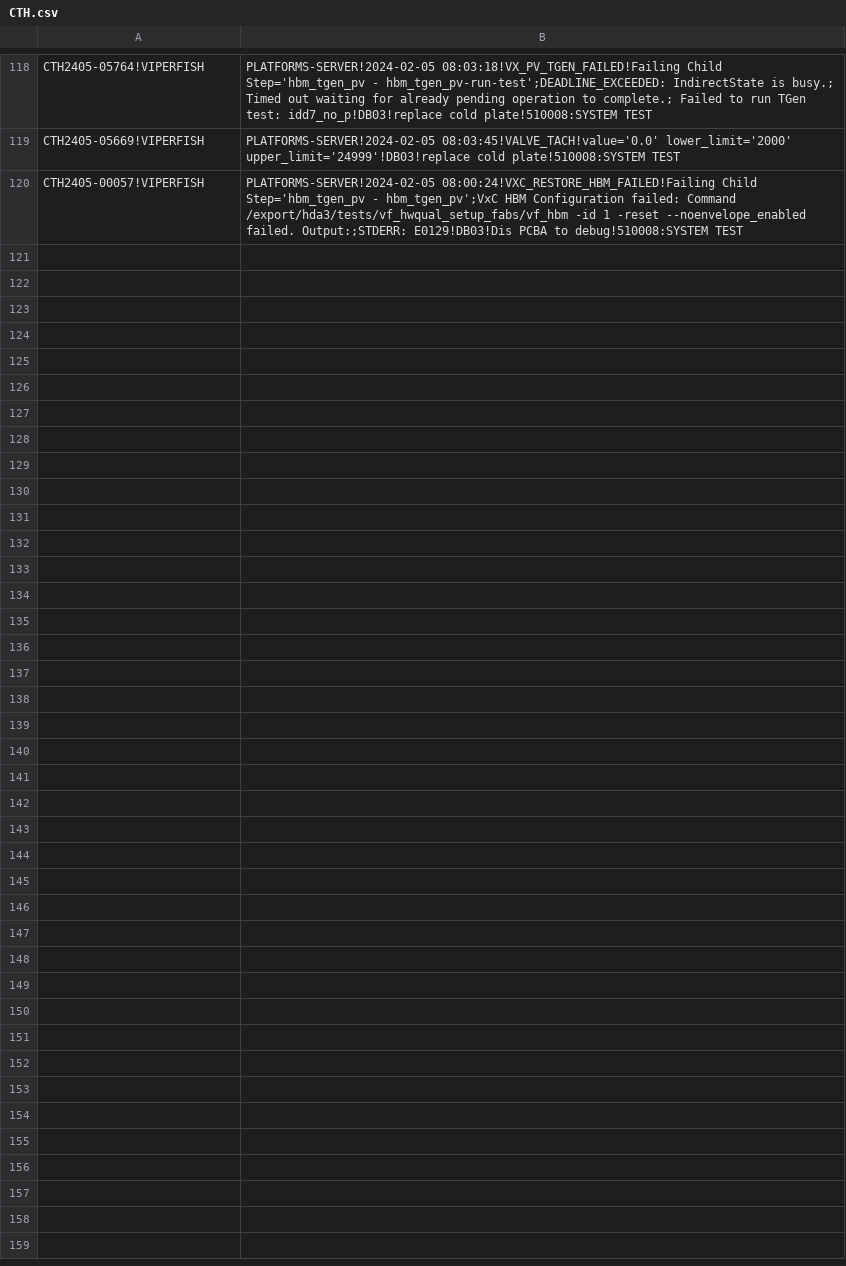
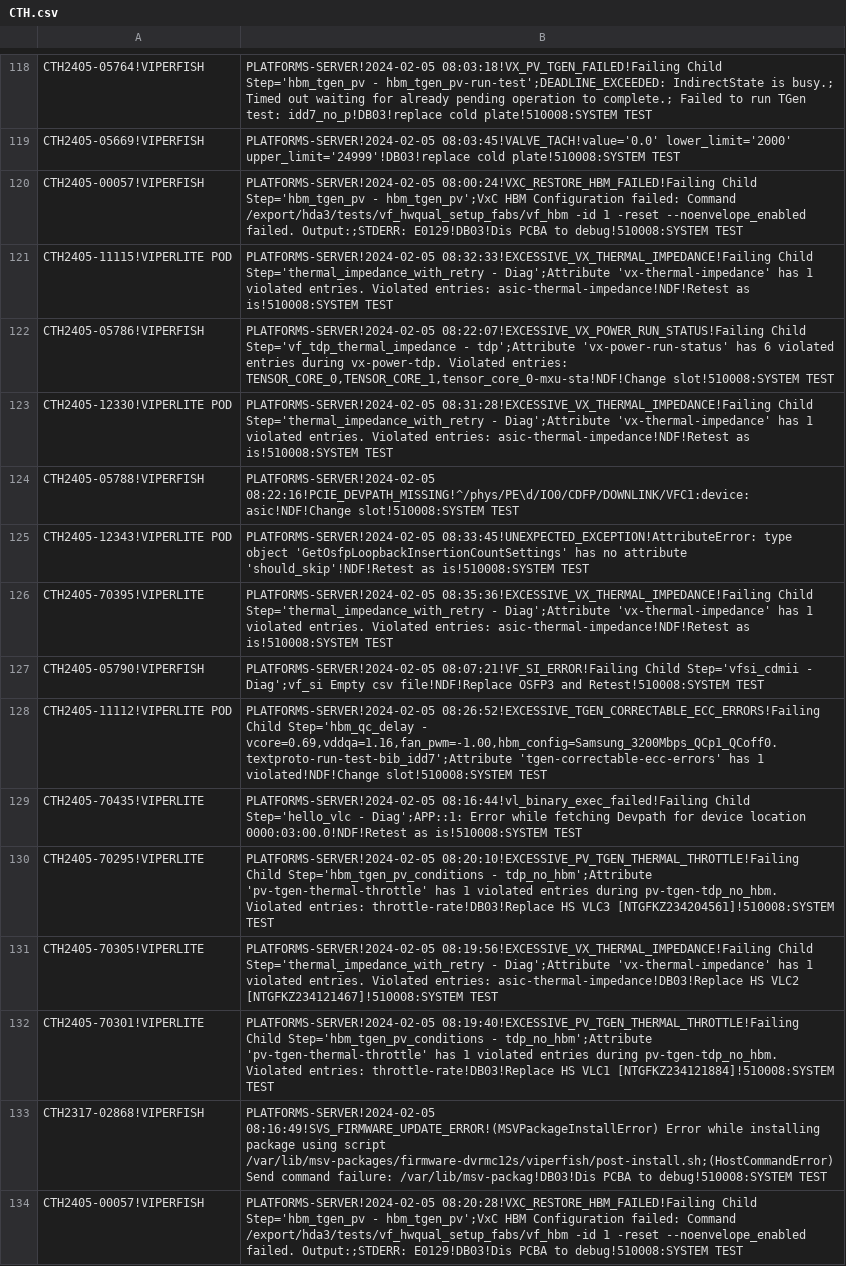
Before and after one commit to kanokluckh/test-project, a CSV file: CTH.csv, drawn as a sheet; only a part is shown, gaps mark what is left out; the diff names each change by its address in the sheet, - before the commit and + after, or states it on an @@ line.

Commit message:
Update file

```diff
--- a/CTH.csv
+++ b/CTH.csv
+row 121: CTH2405-11115!VIPERLITE POD | PLATFORMS-SERVER!2024-02-05 08:32:33!EXCESSIVE_VX_THERMAL_IMPEDANCE!Failing Child Step='thermal_impedance_with_retry - Diag';Attribute 'vx-thermal-impedance' has 1 violated entries. Violated entries: asic-thermal-impedance!NDF!Retest as is!510008:SYSTEM TEST
+row 122: CTH2405-05786!VIPERFISH | PLATFORMS-SERVER!2024-02-05 08:22:07!EXCESSIVE_VX_POWER_RUN_STATUS!Failing Child Step='vf_tdp_thermal_impedance - tdp';Attribute 'vx-power-run-status' has 6 violated entries during vx-power-tdp. Violated entries: TENSOR_CORE_0,TENSOR_CORE_1,tensor_core_0-mxu-sta!NDF!Change slot!510008:SYSTEM TEST
+row 123: CTH2405-12330!VIPERLITE POD | PLATFORMS-SERVER!2024-02-05 08:31:28!EXCESSIVE_VX_THERMAL_IMPEDANCE!Failing Child Step='thermal_impedance_with_retry - Diag';Attribute 'vx-thermal-impedance' has 1 violated entries. Violated entries: asic-thermal-impedance!NDF!Retest as is!510008:SYSTEM TEST
+row 124: CTH2405-05788!VIPERFISH | PLATFORMS-SERVER!2024-02-05 08:22:16!PCIE_DEVPATH_MISSING!^/phys/PE\d/IO0/CDFP/DOWNLINK/VFC1:device:asic!NDF!Change slot!510008:SYSTEM TEST
+row 125: CTH2405-12343!VIPERLITE POD | PLATFORMS-SERVER!2024-02-05 08:33:45!UNEXPECTED_EXCEPTION!AttributeError: type object 'GetOsfpLoopbackInsertionCountSettings' has no attribute 'should_skip'!NDF!Retest as is!510008:SYSTEM TEST
+row 126: CTH2405-70395!VIPERLITE | PLATFORMS-SERVER!2024-02-05 08:35:36!EXCESSIVE_VX_THERMAL_IMPEDANCE!Failing Child Step='thermal_impedance_with_retry - Diag';Attribute 'vx-thermal-impedance' has 1 violated entries. Violated entries: asic-thermal-impedance!NDF!Retest as is!510008:SYSTEM TEST
+row 127: CTH2405-05790!VIPERFISH | PLATFORMS-SERVER!2024-02-05 08:07:21!VF_SI_ERROR!Failing Child Step='vfsi_cdmii - Diag';vf_si Empty csv file!NDF!Replace OSFP3 and Retest!510008:SYSTEM TEST
+row 128: CTH2405-11112!VIPERLITE POD | PLATFORMS-SERVER!2024-02-05 08:26:52!EXCESSIVE_TGEN_CORRECTABLE_ECC_ERRORS!Failing Child Step='hbm_qc_delay - vcore=0.69,vddqa=1.16,fan_pwm=-1.00,hbm_config=Samsung_3200Mbps_QCp1_QCoff0.textproto-run-test-bib_idd7';Attribute 'tgen-correctable-ecc-errors' has 1 violated!NDF!Change slot!510008:SYSTEM TEST
+row 129: CTH2405-70435!VIPERLITE | PLATFORMS-SERVER!2024-02-05 08:16:44!vl_binary_exec_failed!Failing Child Step='hello_vlc - Diag';APP::1: Error while fetching Devpath for device location 0000:03:00.0!NDF!Retest as is!510008:SYSTEM TEST
+row 130: CTH2405-70295!VIPERLITE | PLATFORMS-SERVER!2024-02-05 08:20:10!EXCESSIVE_PV_TGEN_THERMAL_THROTTLE!Failing Child Step='hbm_tgen_pv_conditions - tdp_no_hbm';Attribute 'pv-tgen-thermal-throttle' has 1 violated entries during pv-tgen-tdp_no_hbm. Violated entries: throttle-rate!DB03!Replace HS VLC3 [NTGFKZ234204561]!510008:SYSTEM TEST
+row 131: CTH2405-70305!VIPERLITE | PLATFORMS-SERVER!2024-02-05 08:19:56!EXCESSIVE_VX_THERMAL_IMPEDANCE!Failing Child Step='thermal_impedance_with_retry - Diag';Attribute 'vx-thermal-impedance' has 1 violated entries. Violated entries: asic-thermal-impedance!DB03!Replace HS VLC2 [NTGFKZ234121467]!510008:SYSTEM TEST
+row 132: CTH2405-70301!VIPERLITE | PLATFORMS-SERVER!2024-02-05 08:19:40!EXCESSIVE_PV_TGEN_THERMAL_THROTTLE!Failing Child Step='hbm_tgen_pv_conditions - tdp_no_hbm';Attribute 'pv-tgen-thermal-throttle' has 1 violated entries during pv-tgen-tdp_no_hbm. Violated entries: throttle-rate!DB03!Replace HS VLC1 [NTGFKZ234121884]!510008:SYSTEM TEST
+row 133: CTH2317-02868!VIPERFISH | PLATFORMS-SERVER!2024-02-05 08:16:49!SVS_FIRMWARE_UPDATE_ERROR!(MSVPackageInstallError) Error while installing package using script /var/lib/msv-packages/firmware-dvrmc12s/viperfish/post-install.sh;(HostCommandError) Send command failure: /var/lib/msv-packag!DB03!Dis PCBA to debug!510008:SYSTEM TEST
+row 134: CTH2405-00057!VIPERFISH | PLATFORMS-SERVER!2024-02-05 08:20:28!VXC_RESTORE_HBM_FAILED!Failing Child Step='hbm_tgen_pv - hbm_tgen_pv';VxC HBM Configuration failed: Command /export/hda3/tests/vf_hwqual_setup_fabs/vf_hbm -id 1 -reset --noenvelope_enabled failed. Output:;STDERR: E0129!DB03!Dis PCBA to debug!510008:SYSTEM TEST
```
